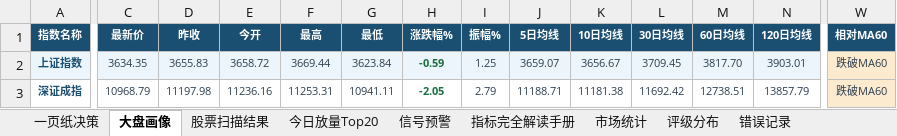
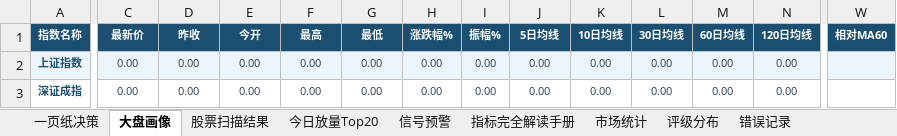
Before and after one commit to gaoyouxiaochao/stock-scanner-v79, an Excel workbook: results/latest.xlsx, sheet 大盘画像, drawn as a sheet; only a part is shown, gaps mark what is left out; values as stored, in another font and other column widths than the file's, no borders; the diff covers the shown part only; the diff names each change by its address in the sheet, - before the commit and + after, or states it on an @@ line.

```diff
--- a/results/latest.xlsx (sheet 大盘画像)
+++ b/results/latest.xlsx (sheet 大盘画像)
-C2 (最新价): 3634.35
+C2 (最新价): 0.00
-D2 (昨收): 3655.83
+D2 (昨收): 0.00
-E2 (今开): 3658.72
+E2 (今开): 0.00
-F2 (最高): 3669.44
+F2 (最高): 0.00
-G2 (最低): 3623.84
+G2 (最低): 0.00
-H2 (涨跌幅%): -0.59
+H2 (涨跌幅%): 0.00
@@ H2:H3 bold: on → off, text colour: #196F3D → #2C3E50 @@
-I2 (振幅%): 1.25
+I2 (振幅%): 0.00
-J2 (5日均线): 3659.07
+J2 (5日均线): 0.00
-K2 (10日均线): 3656.67
+K2 (10日均线): 0.00
-L2 (30日均线): 3709.45
+L2 (30日均线): 0.00
-M2 (60日均线): 3817.70
+M2 (60日均线): 0.00
-N2 (120日均线): 3903.01
+N2 (120日均线): 0.00
-W2:W3 (相对MA60): 跌破MA60
+W2:W3 (相对MA60): (empty)
-W2 fill: #FDEBD0
+W2 fill: #EBF5FB
-C3 (最新价): 10968.79
+C3 (最新价): 0.00
-D3 (昨收): 11197.98
+D3 (昨收): 0.00
-E3 (今开): 11236.16
+E3 (今开): 0.00
-F3 (最高): 11253.31
+F3 (最高): 0.00
-G3 (最低): 10941.11
+G3 (最低): 0.00
-H3 (涨跌幅%): -2.05
+H3 (涨跌幅%): 0.00
-I3 (振幅%): 2.79
+I3 (振幅%): 0.00
-J3 (5日均线): 11188.71
+J3 (5日均线): 0.00
-K3 (10日均线): 11181.38
+K3 (10日均线): 0.00
-L3 (30日均线): 11692.42
+L3 (30日均线): 0.00
-M3 (60日均线): 12738.51
+M3 (60日均线): 0.00
-N3 (120日均线): 13857.79
+N3 (120日均线): 0.00
-W3 fill: #FDEBD0
+W3 fill: none
```
Also changed, not shown: 40 edited cells and cell formats elsewhere in this sheet, sheet 股票扫描结果, sheet 一页纸决策, sheet 今日放量Top20, sheet 信号预警, sheet 评级分布, 1 other file.
